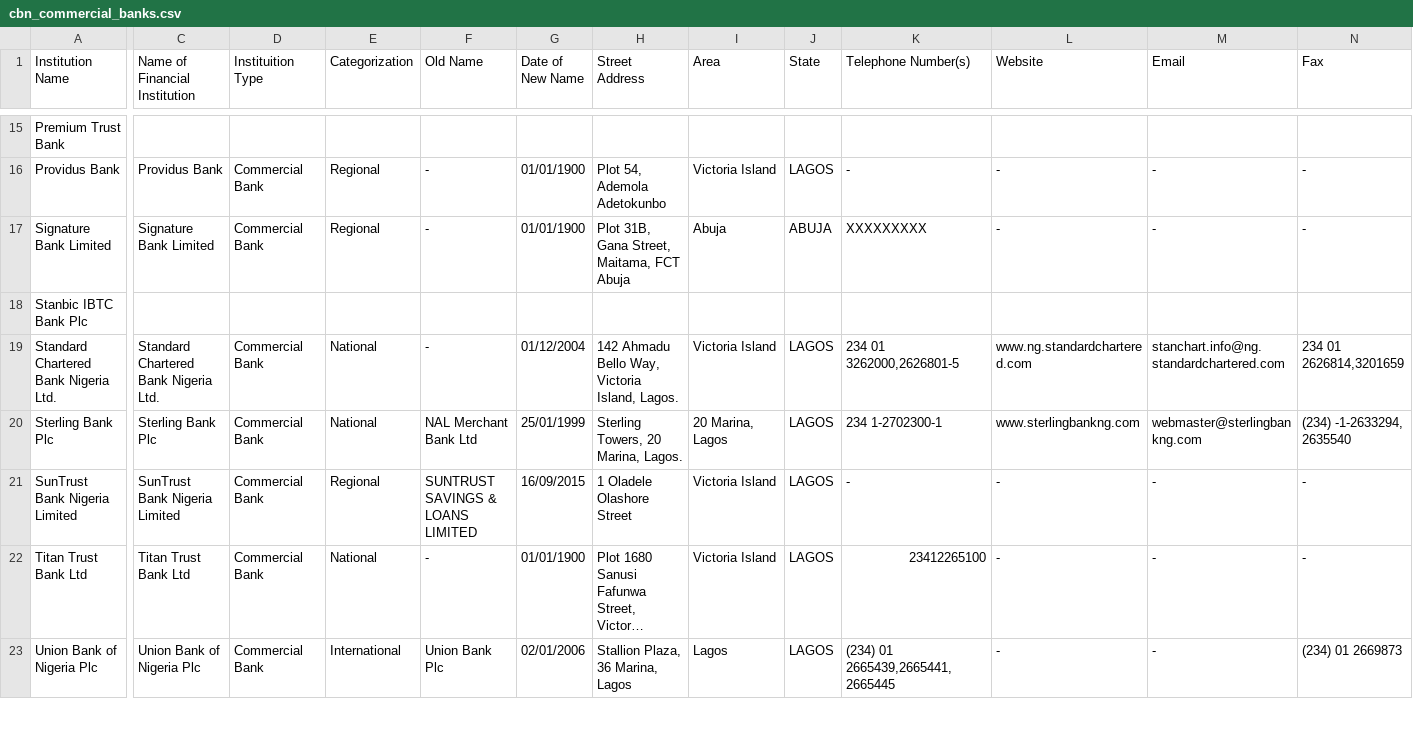
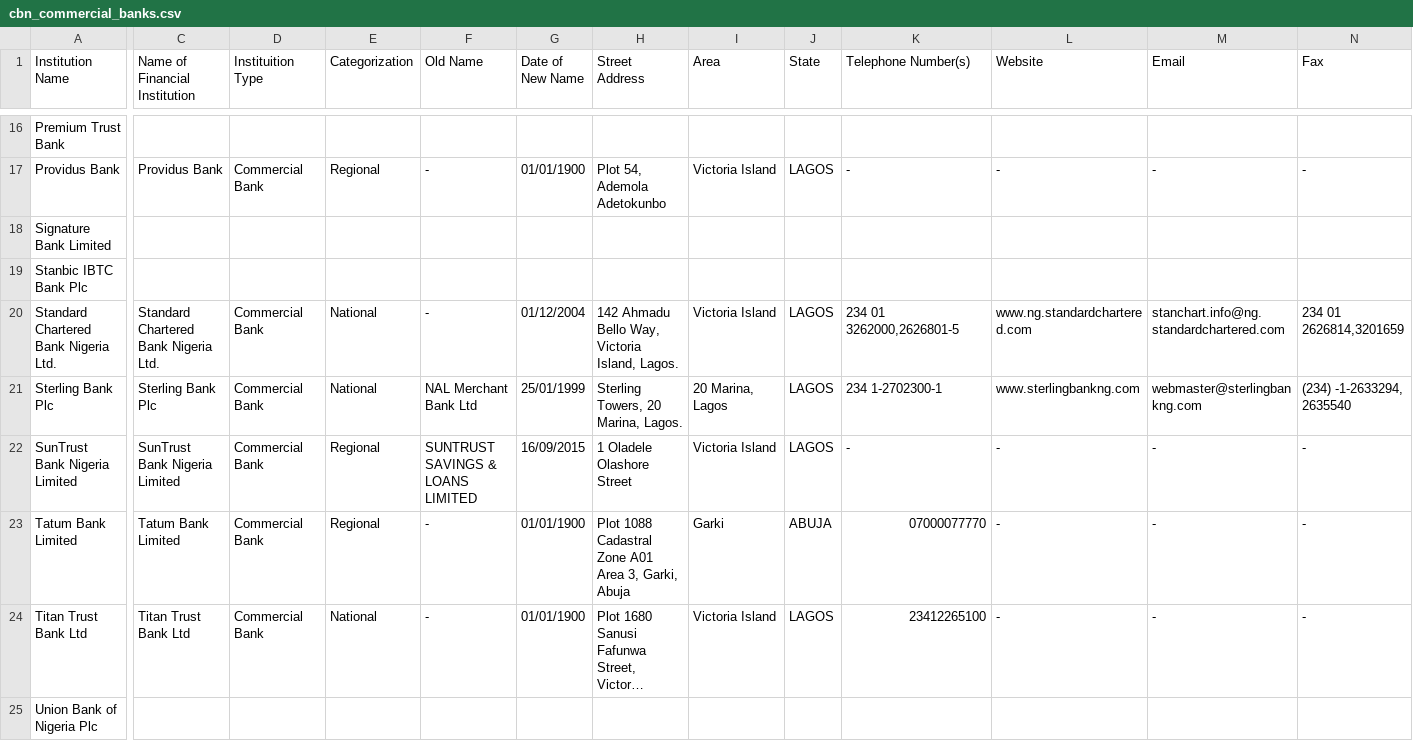
Before and after one commit to Justfja/cbn-financial-institutions, a CSV file: data/cbn_data/cbn_commercial_banks.csv, drawn as a sheet; only a part is shown, gaps mark what is left out; long unchanged cells end in …; addresses are those after the commit; rows hold the shown columns only; the diff covers the shown part only; the diff names each change by its address in the sheet, - before the commit and + after, or states it on an @@ line.

```diff
--- a/data/cbn_data/cbn_commercial_banks.csv
+++ b/data/cbn_data/cbn_commercial_banks.csv
-C18 (Name of Financial Institution): Signature Bank Limited
+C18 (Name of Financial Institution): (empty)
-D18 (Instituition Type): Commercial Bank
+D18 (Instituition Type): (empty)
-E18 (Categorization): Regional
+E18 (Categorization): (empty)
-F18 (Old Name): -
+F18 (Old Name): (empty)
-G18 (Date of New Name): 01/01/1900
+G18 (Date of New Name): (empty)
-H18 (Street Address): Plot 31B, Gana Street, Maitama, FCT Abuja
+H18 (Street Address): (empty)
-I18 (Area): Abuja
+I18 (Area): (empty)
-J18 (State): ABUJA
+J18 (State): (empty)
-K18 (Telephone Number(s)): XXXXXXXXX
+K18 (Telephone Number(s)): (empty)
-L18 (Website): -
+L18 (Website): (empty)
-M18 (Email): -
+M18 (Email): (empty)
-N18 (Fax): -
+N18 (Fax): (empty)
+row 23: Tatum Bank Limited | Tatum Bank Limited | Commercial Bank | Regional | - | 01/01/1900 | Plot 1088 Cadastral Zone A01 Area 3, Garki, Abuja | Garki | ABUJA | 07000077770 | - | - | -
-C25 (Name of Financial Institution): Union Bank of Nigeria Plc
+C25 (Name of Financial Institution): (empty)
-D25 (Instituition Type): Commercial Bank
+D25 (Instituition Type): (empty)
-E25 (Categorization): International
+E25 (Categorization): (empty)
-F25 (Old Name): Union Bank Plc
+F25 (Old Name): (empty)
-G25 (Date of New Name): 02/01/2006
+G25 (Date of New Name): (empty)
-H25 (Street Address): Stallion Plaza, 36 Marina, Lagos
+H25 (Street Address): (empty)
-I25 (Area): Lagos
+I25 (Area): (empty)
-J25 (State): LAGOS
+J25 (State): (empty)
-K25 (Telephone Number(s)): (234) 01 2665439,2665441,2665445
+K25 (Telephone Number(s)): (empty)
-L25 (Website): -
+L25 (Website): (empty)
-M25 (Email): -
+M25 (Email): (empty)
-N25 (Fax): (234) 01 2669873
+N25 (Fax): (empty)
```
Also changed, not shown: 1 added row and 112 edited cells elsewhere in this file, data/cbn_data/cbn_all_financial_institutions_latest.csv, data/cbn_data/cbn_development_finance_institutions.csv, 7 other files.
